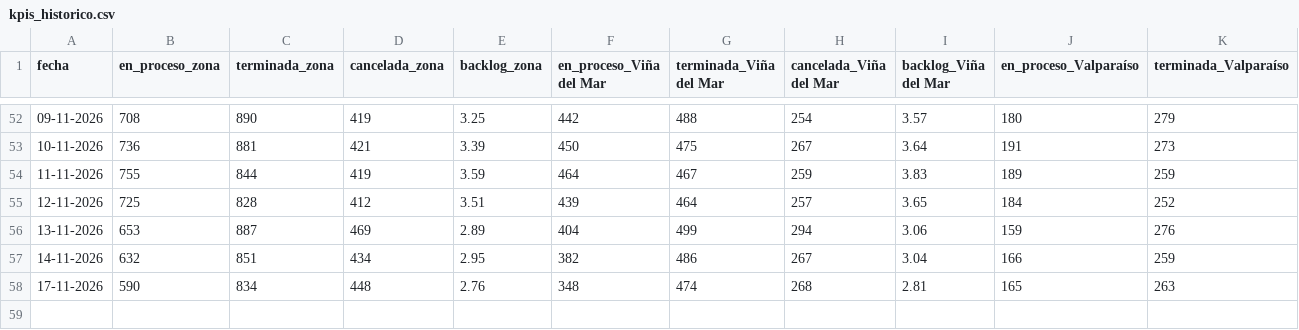
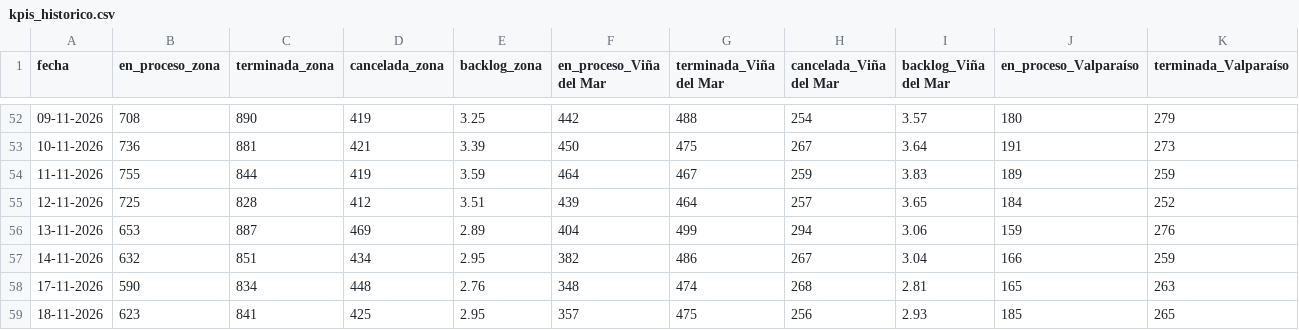
Before and after one commit to portalkpistecnicos/backlog-instalaciones, a CSV file: historico/kpis_historico.csv, drawn as a sheet; only a part is shown, gaps mark what is left out; rows hold the shown columns only; the diff names each change by its address in the sheet, - before the commit and + after, or states it on an @@ line.

```diff
--- a/historico/kpis_historico.csv
+++ b/historico/kpis_historico.csv
+row 59: 18-11-2026 | 623 | 841 | 425 | 2.95 | 357 | 475 | 256 | 2.93 | 185 | 265
```
Also changed, not shown: 2 other files.
